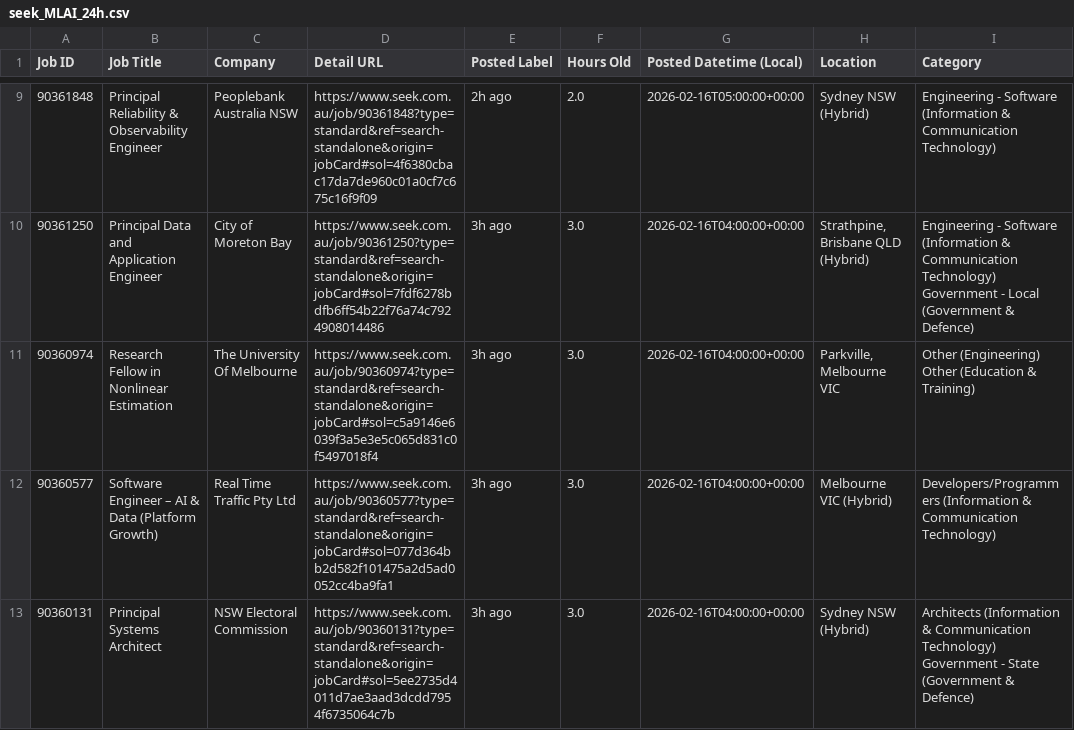
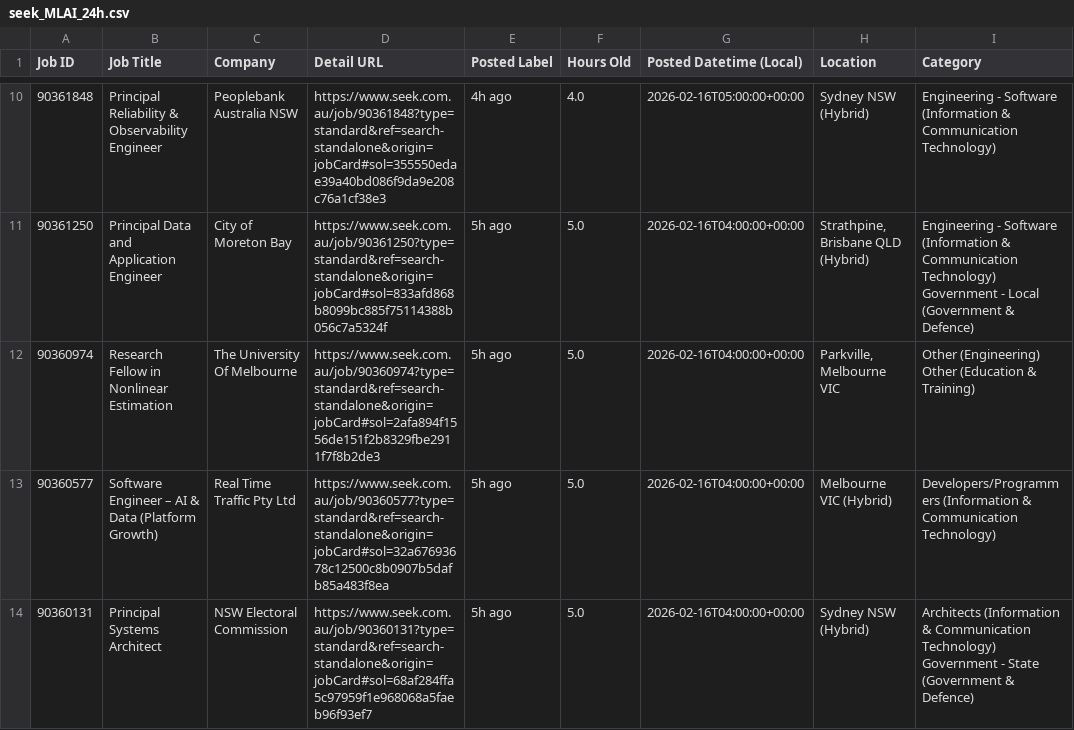
Before and after one commit to TIMXSHI/JobScrapper_SEEK_BA.BI, a CSV file: seek_MLAI_24h.csv, drawn as a sheet; only a part is shown, gaps mark what is left out; addresses are those after the commit; the diff covers the shown part only; the diff names each change by its address in the sheet, - before the commit and + after, or states it on an @@ line.

```diff
--- a/seek_MLAI_24h.csv
+++ b/seek_MLAI_24h.csv
-D10 (Detail URL): https://www.seek.com.au/job/90361848?type=standard&ref=search-standalone&origin=jobCard#sol=4f6380cbac17da7de960c01a0cf7c675c16f9f09
+D10 (Detail URL): https://www.seek.com.au/job/90361848?type=standard&ref=search-standalone&origin=jobCard#sol=355550edae39a40bd086f9da9e208c76a1cf38e3
-E10 (Posted Label): 2h ago
+E10 (Posted Label): 4h ago
-F10 (Hours Old): 2.0
+F10 (Hours Old): 4.0
-D11 (Detail URL): https://www.seek.com.au/job/90361250?type=standard&ref=search-standalone&origin=jobCard#sol=7fdf6278bdfb6ff54b22f76a74c7924908014486
+D11 (Detail URL): https://www.seek.com.au/job/90361250?type=standard&ref=search-standalone&origin=jobCard#sol=833afd868b8099bc885f75114388b056c7a5324f
-E11:E14 (Posted Label): 3h ago
+E11:E14 (Posted Label): 5h ago
-F11:F14 (Hours Old): 3.0
+F11:F14 (Hours Old): 5.0
-D12 (Detail URL): https://www.seek.com.au/job/90360974?type=standard&ref=search-standalone&origin=jobCard#sol=c5a9146e6039f3a5e3e5c065d831c0f5497018f4
+D12 (Detail URL): https://www.seek.com.au/job/90360974?type=standard&ref=search-standalone&origin=jobCard#sol=2afa894f1556de151f2b8329fbe2911f7f8b2de3
-D13 (Detail URL): https://www.seek.com.au/job/90360577?type=standard&ref=search-standalone&origin=jobCard#sol=077d364bb2d582f101475a2d5ad0052cc4ba9fa1
+D13 (Detail URL): https://www.seek.com.au/job/90360577?type=standard&ref=search-standalone&origin=jobCard#sol=32a67693678c12500c8b0907b5dafb85a483f8ea
-D14 (Detail URL): https://www.seek.com.au/job/90360131?type=standard&ref=search-standalone&origin=jobCard#sol=5ee2735d4011d7ae3aad3dcdd7954f6735064c7b
+D14 (Detail URL): https://www.seek.com.au/job/90360131?type=standard&ref=search-standalone&origin=jobCard#sol=68af284ffa5c97959f1e968068a5faeb96f93ef7
```
Also changed, not shown: 1 added row and 35 edited cells elsewhere in this file, 1 other file.
